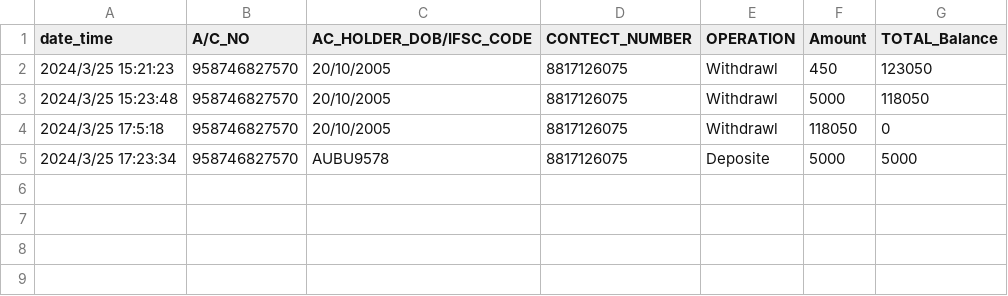
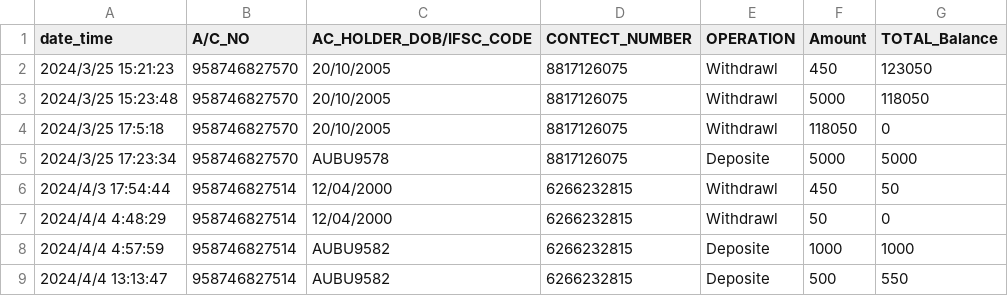
Before and after one commit to rajavat1/project_OOPs, a CSV file: Project_OOPs/Transact_details.csv, drawn as a sheet.

```diff
--- a/Project_OOPs/Transact_details.csv
+++ b/Project_OOPs/Transact_details.csv
@@ -5 +5,5 @@ date_time         , A/C_NO      , AC_HOLDER_DOB/IFSC_CODE, CONTECT_NUMBER, OPERA
 2024/3/25 17:23:34, 958746827570, AUBU9578               , 8817126075    , Deposite , 5000  , 5000
+2024/4/3 17:54:44 , 958746827514, 12/04/2000             , 6266232815    , Withdrawl, 450   , 50
+2024/4/4 4:48:29  , 958746827514, 12/04/2000             , 6266232815    , Withdrawl, 50    , 0
+2024/4/4 4:57:59  , 958746827514, AUBU9582               , 6266232815    , Deposite , 1000  , 1000
+2024/4/4 13:13:47 , 958746827514, AUBU9582               , 6266232815    , Deposite , 500   , 550
```
Also changed, not shown: Project_OOPs/Account_details.csv, Project_OOPs/loan_details.csv, 2 other files.
